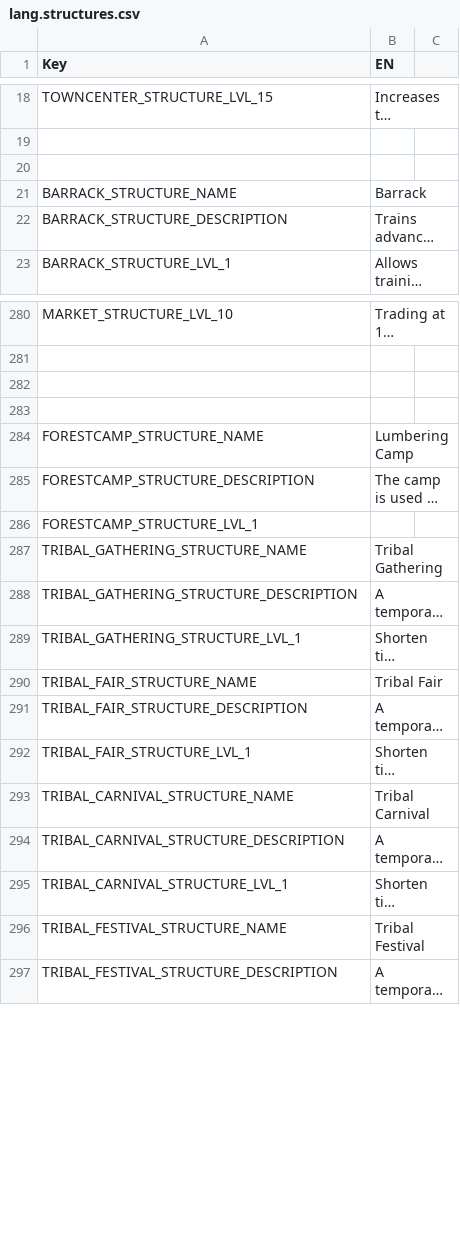
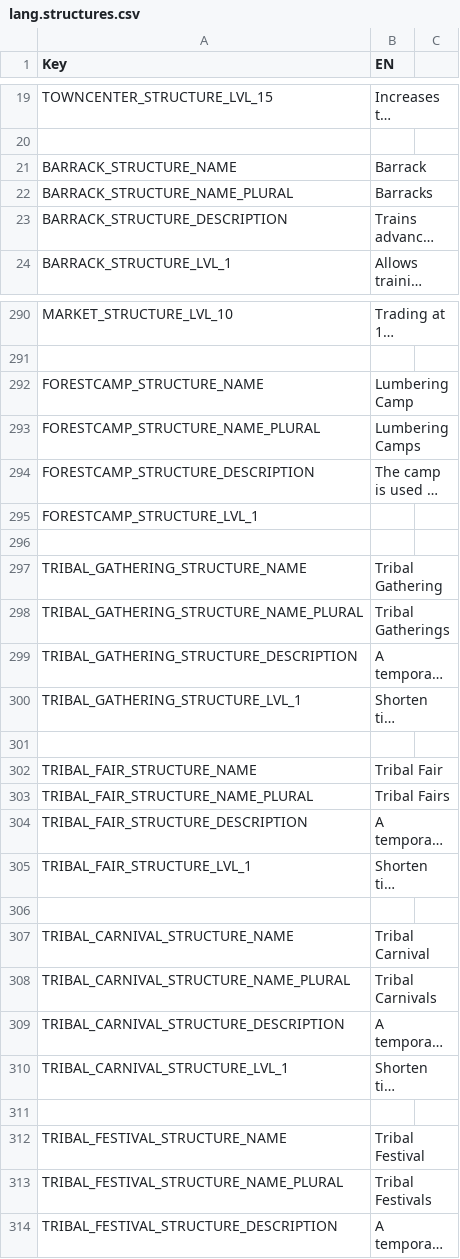
Before and after one commit to giulianob/tribalhero, a CSV file: conf/csv/lang.structures.csv, drawn as a sheet; only a part is shown, gaps mark what is left out; long unchanged cells end in …; removed rows and columns are numbered as before the commit, all else as after; the diff covers the shown part only; the diff names each change by its address in the sheet, - before the commit and + after, or states it on an @@ line.

Commit message:
Added plural names to structures

```diff
--- a/conf/csv/lang.structures.csv
+++ b/conf/csv/lang.structures.csv
-row 20: (empty)
+row 22: BARRACK_STRUCTURE_NAME_PLURAL | Barracks
-row 282: (empty)
-row 283: (empty)
+row 293: FORESTCAMP_STRUCTURE_NAME_PLURAL | Lumbering Camps
+row 296: (empty)
+row 298: TRIBAL_GATHERING_STRUCTURE_NAME_PLURAL | Tribal Gatherings
+row 301: (empty)
+row 303: TRIBAL_FAIR_STRUCTURE_NAME_PLURAL | Tribal Fairs
+row 306: (empty)
+row 308: TRIBAL_CARNIVAL_STRUCTURE_NAME_PLURAL | Tribal Carnivals
+row 311: (empty)
+row 313: TRIBAL_FESTIVAL_STRUCTURE_NAME_PLURAL | Tribal Festivals
```
Also changed, not shown: 16 added rows and 6 removed rows elsewhere in this file.
